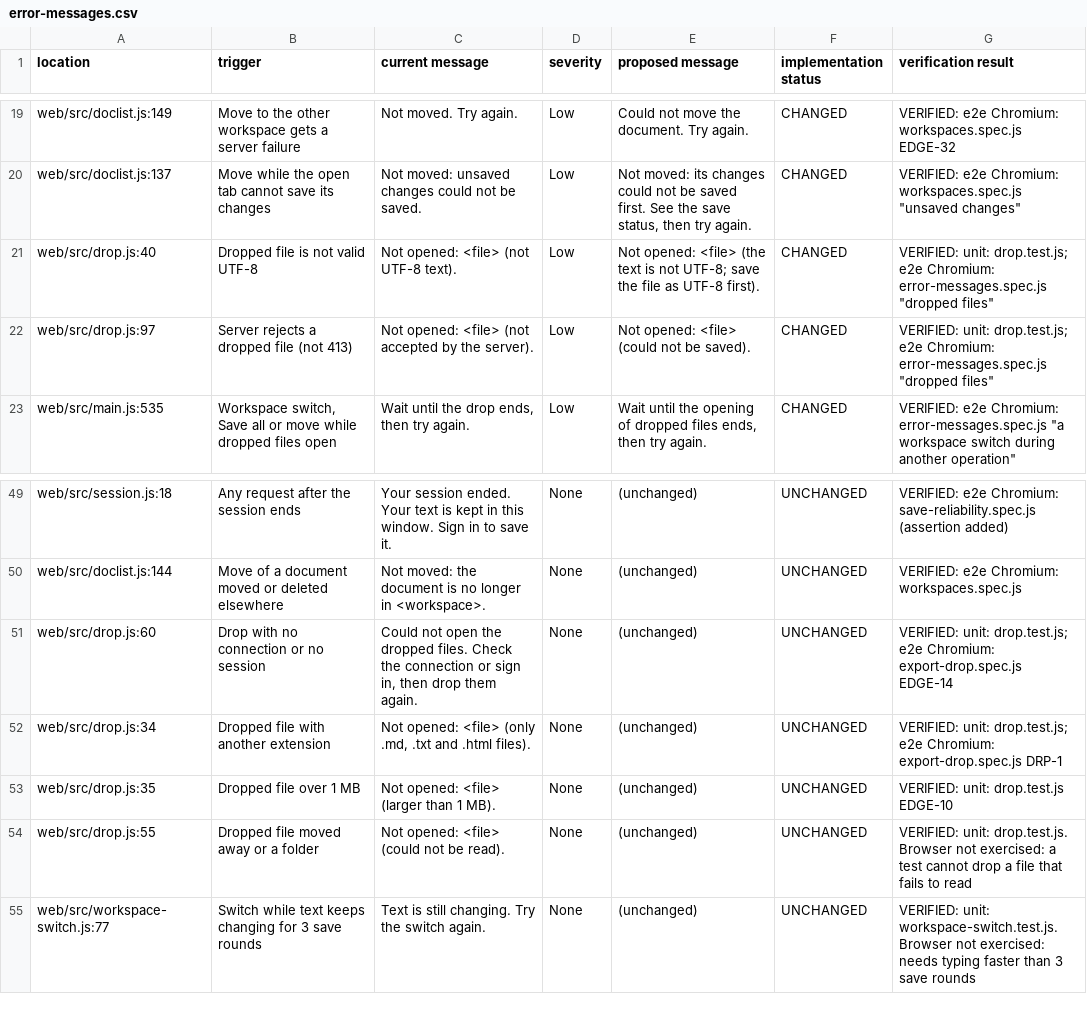
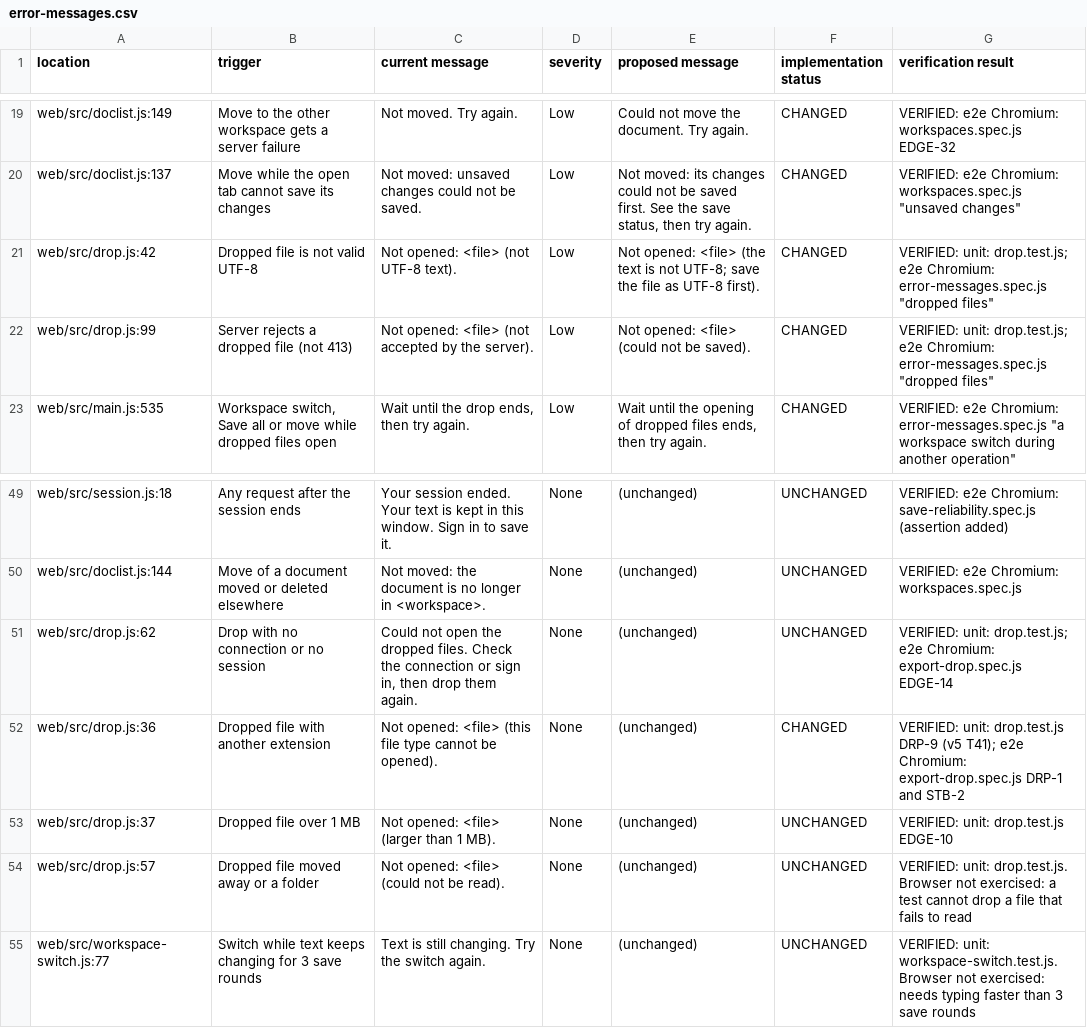
Before and after one commit to Penguin-Pants/Margin, a CSV file: docs/error-messages.csv, drawn as a sheet; only a part is shown, gaps mark what is left out.

```diff
--- a/docs/error-messages.csv
+++ b/docs/error-messages.csv
@@ -20,4 +20,4 @@ web/src/doclist.js:149,Move to the other workspace gets a server failure,Not mov
 web/src/doclist.js:137,Move while the open tab cannot save its changes,Not moved: unsaved changes could not be saved.,Low,"Not moved: its changes could not be saved first. See the save status, then try again.",CHANGED,"VERIFIED: e2e Chromium: workspaces.spec.js ""unsaved changes"""
-web/src/drop.js:40,Dropped file is not valid UTF-8,Not opened: <file> (not UTF-8 text).,Low,Not opened: <file> (the text is not UTF-8; save the file as UTF-8 first).,CHANGED,"VERIFIED: unit: drop.test.js; e2e Chromium: error-messages.spec.js ""dropped files"""
-web/src/drop.js:97,Server rejects a dropped file (not 413),Not opened: <file> (not accepted by the server).,Low,Not opened: <file> (could not be saved).,CHANGED,"VERIFIED: unit: drop.test.js; e2e Chromium: error-messages.spec.js ""dropped files"""
+web/src/drop.js:42,Dropped file is not valid UTF-8,Not opened: <file> (not UTF-8 text).,Low,Not opened: <file> (the text is not UTF-8; save the file as UTF-8 first).,CHANGED,"VERIFIED: unit: drop.test.js; e2e Chromium: error-messages.spec.js ""dropped files"""
+web/src/drop.js:99,Server rejects a dropped file (not 413),Not opened: <file> (not accepted by the server).,Low,Not opened: <file> (could not be saved).,CHANGED,"VERIFIED: unit: drop.test.js; e2e Chromium: error-messages.spec.js ""dropped files"""
 web/src/main.js:535,"Workspace switch, Save all or move while dropped files open","Wait until the drop ends, then try again.",Low,"Wait until the opening of dropped files ends, then try again.",CHANGED,"VERIFIED: e2e Chromium: error-messages.spec.js ""a workspace switch during another operation"""
@@ -50,6 +50,6 @@ web/src/session.js:18,Any request after the session ends,Your session ended. You
 web/src/doclist.js:144,Move of a document moved or deleted elsewhere,Not moved: the document is no longer in <workspace>.,None,(unchanged),UNCHANGED,VERIFIED: e2e Chromium: workspaces.spec.js
-web/src/drop.js:60,Drop with no connection or no session,"Could not open the dropped files. Check the connection or sign in, then drop them again.",None,(unchanged),UNCHANGED,VERIFIED: unit: drop.test.js; e2e Chromium: export-drop.spec.js EDGE-14
-web/src/drop.js:34,Dropped file with another extension,"Not opened: <file> (only .md, .txt and .html files).",None,(unchanged),UNCHANGED,VERIFIED: unit: drop.test.js; e2e Chromium: export-drop.spec.js DRP-1
-web/src/drop.js:35,Dropped file over 1 MB,Not opened: <file> (larger than 1 MB).,None,(unchanged),UNCHANGED,VERIFIED: unit: drop.test.js EDGE-10
-web/src/drop.js:55,Dropped file moved away or a folder,Not opened: <file> (could not be read).,None,(unchanged),UNCHANGED,VERIFIED: unit: drop.test.js. Browser not exercised: a test cannot drop a file that fails to read
+web/src/drop.js:62,Drop with no connection or no session,"Could not open the dropped files. Check the connection or sign in, then drop them again.",None,(unchanged),UNCHANGED,VERIFIED: unit: drop.test.js; e2e Chromium: export-drop.spec.js EDGE-14
+web/src/drop.js:36,Dropped file with another extension,Not opened: <file> (this file type cannot be opened).,None,(unchanged),CHANGED,VERIFIED: unit: drop.test.js DRP-9 (v5 T41); e2e Chromium: export-drop.spec.js DRP-1 and STB-2
+web/src/drop.js:37,Dropped file over 1 MB,Not opened: <file> (larger than 1 MB).,None,(unchanged),UNCHANGED,VERIFIED: unit: drop.test.js EDGE-10
+web/src/drop.js:57,Dropped file moved away or a folder,Not opened: <file> (could not be read).,None,(unchanged),UNCHANGED,VERIFIED: unit: drop.test.js. Browser not exercised: a test cannot drop a file that fails to read
 web/src/workspace-switch.js:77,Switch while text keeps changing for 3 save rounds,Text is still changing. Try the switch again.,None,(unchanged),UNCHANGED,VERIFIED: unit: workspace-switch.test.js. Browser not exercised: needs typing faster than 3 save rounds
```
Also changed, not shown: 7 other files.
